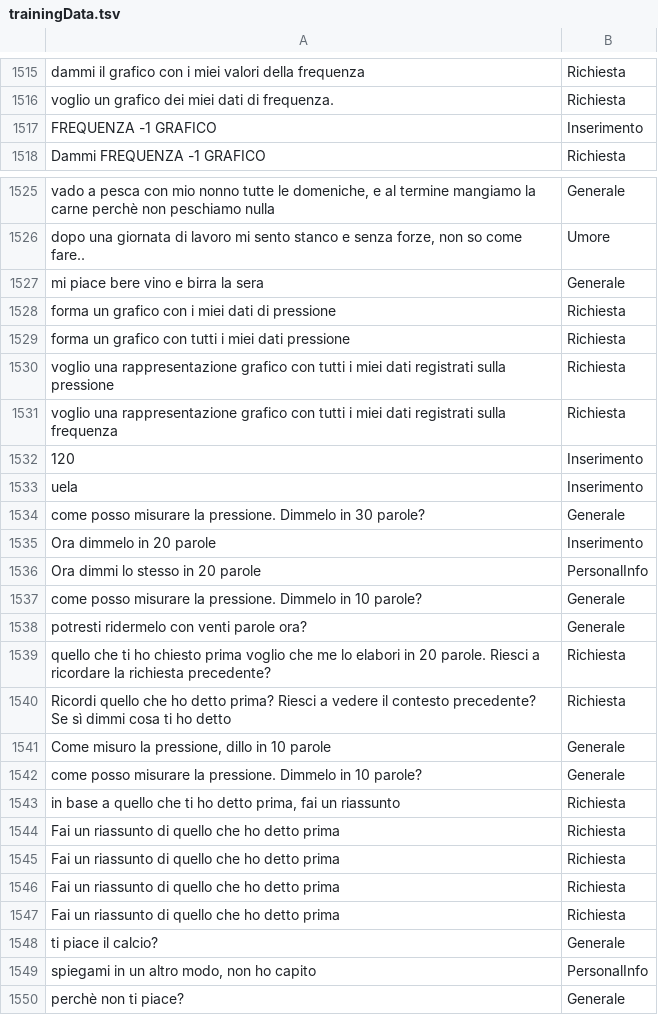
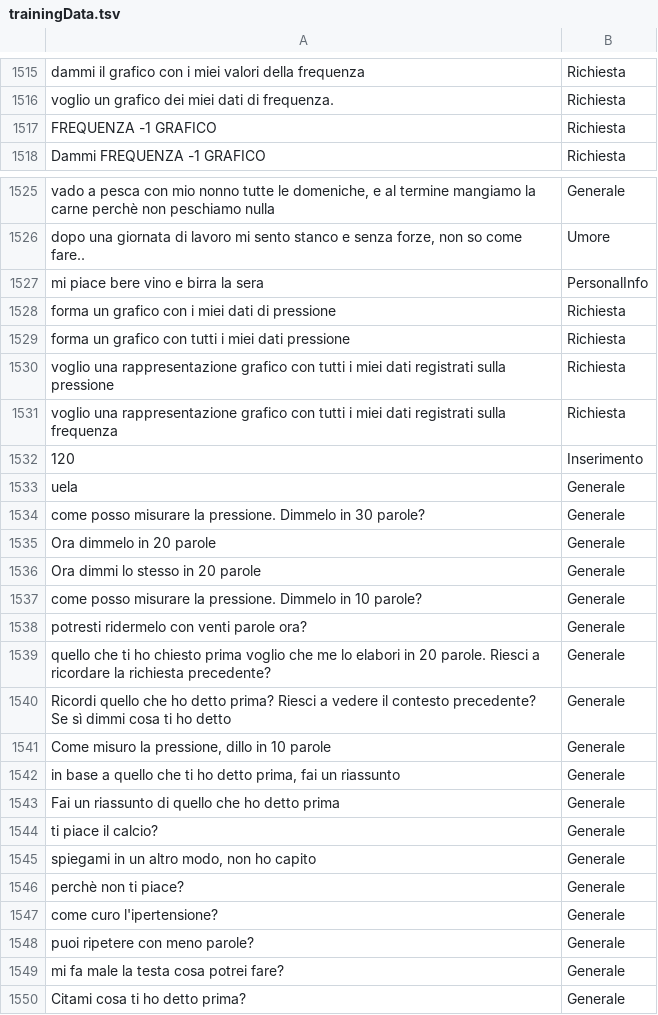
Before and after one commit to MatteoMagnini/hyperTensionBot, a TSV file: src/HyperTensionBot.Server/ModelML/trainingData.tsv, drawn as a sheet; only a part is shown, gaps mark what is left out; the shorter side is filled out with more unchanged rows; the diff covers the shown part only.

```diff
--- a/src/HyperTensionBot.Server/ModelML/trainingData.tsv
+++ b/src/HyperTensionBot.Server/ModelML/trainingData.tsv
@@ -1516,3 +1516,3 @@ dammi il grafico con i miei valori della frequenza	Richiesta
 voglio un grafico dei miei dati di frequenza.	Richiesta
-FREQUENZA -1 GRAFICO	Inserimento
+FREQUENZA -1 GRAFICO	Richiesta
 Dammi FREQUENZA -1 GRAFICO	Richiesta
@@ -1526,3 +1526,3 @@ vado a pesca con mio nonno tutte le domeniche, e al termine mangiamo la carne pe
 dopo una giornata di lavoro mi sento stanco e senza forze, non so come fare..	Umore
-mi piace bere vino e birra la sera	Generale
+mi piace bere vino e birra la sera	PersonalInfo
 forma un grafico con i miei dati di pressione	Richiesta
@@ -1532,19 +1532,15 @@ voglio una rappresentazione grafico con tutti i miei dati registrati sulla frequ
 120	Inserimento
-uela	Inserimento
+uela	Generale
 come posso misurare la pressione. Dimmelo in 30 parole?	Generale
-Ora dimmelo in 20 parole	Inserimento
-Ora dimmi lo stesso in 20 parole	PersonalInfo
+Ora dimmelo in 20 parole	Generale
+Ora dimmi lo stesso in 20 parole	Generale
 come posso misurare la pressione. Dimmelo in 10 parole?	Generale
 potresti ridermelo con venti parole ora?	Generale
-quello che ti ho chiesto prima voglio che me lo elabori in 20 parole. Riesci a ricordare la richiesta precedente?	Richiesta
-Ricordi quello che ho detto prima? Riesci a vedere il contesto precedente? Se sì dimmi cosa ti ho detto	Richiesta
+quello che ti ho chiesto prima voglio che me lo elabori in 20 parole. Riesci a ricordare la richiesta precedente?	Generale
+Ricordi quello che ho detto prima? Riesci a vedere il contesto precedente? Se sì dimmi cosa ti ho detto	Generale
 Come misuro la pressione, dillo in 10 parole	Generale
-come posso misurare la pressione. Dimmelo in 10 parole?	Generale
-in base a quello che ti ho detto prima, fai un riassunto	Richiesta
-Fai un riassunto di quello che ho detto prima	Richiesta
-Fai un riassunto di quello che ho detto prima	Richiesta
-Fai un riassunto di quello che ho detto prima	Richiesta
-Fai un riassunto di quello che ho detto prima	Richiesta
+in base a quello che ti ho detto prima, fai un riassunto	Generale
+Fai un riassunto di quello che ho detto prima	Generale
 ti piace il calcio?	Generale
-spiegami in un altro modo, non ho capito	PersonalInfo
+spiegami in un altro modo, non ho capito	Generale
 perchè non ti piace?	Generale
```
Also changed, not shown: 26 added rows, 14 removed rows and 4 edited cells elsewhere in this file, 4 other files.
